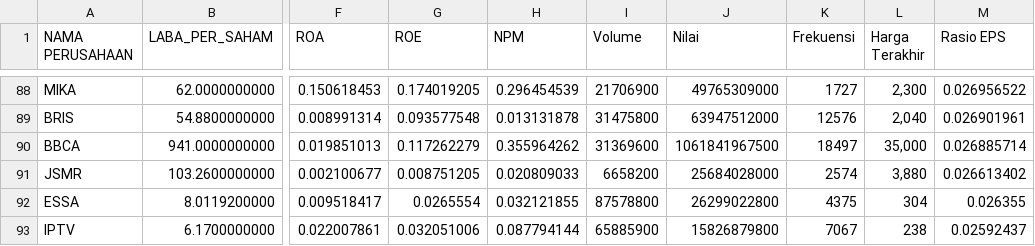
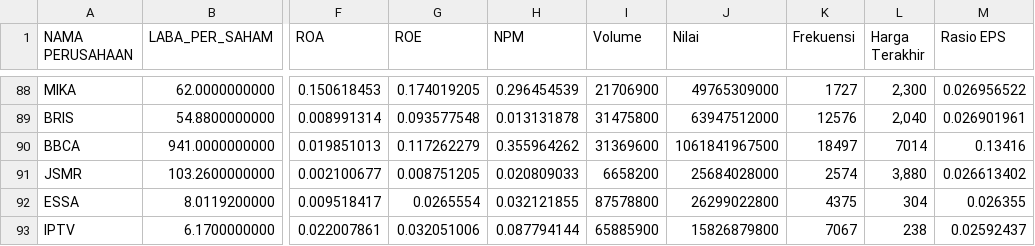
Before and after one commit to snowmank9/Skripsi, a CSV file: data200kapitalisasi31.csv, drawn as a sheet; only a part is shown, gaps mark what is left out; the diff names each change by its address in the sheet, - before the commit and + after, or states it on an @@ line.

Commit message:
Update data200kapitalisasi31.csv

```diff
--- a/data200kapitalisasi31.csv
+++ b/data200kapitalisasi31.csv
-L90 (Harga Terakhir): 35,000
+L90 (Harga Terakhir): 7014
-M90 (Rasio EPS): 0.026885714
+M90 (Rasio EPS): 0.13416
```
